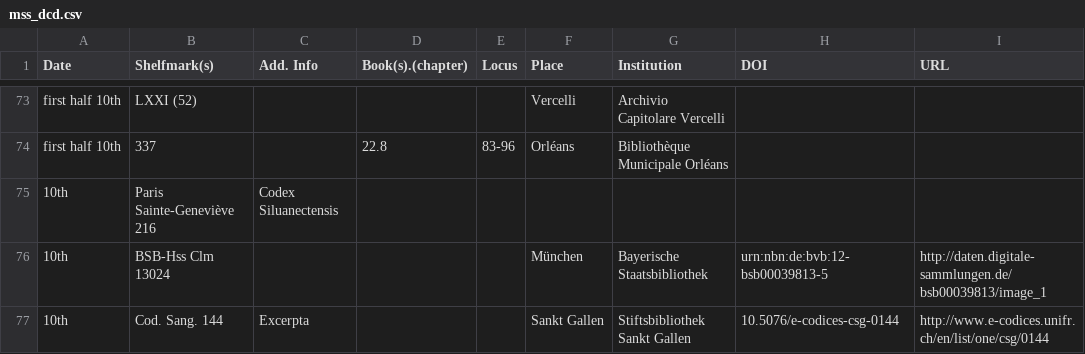
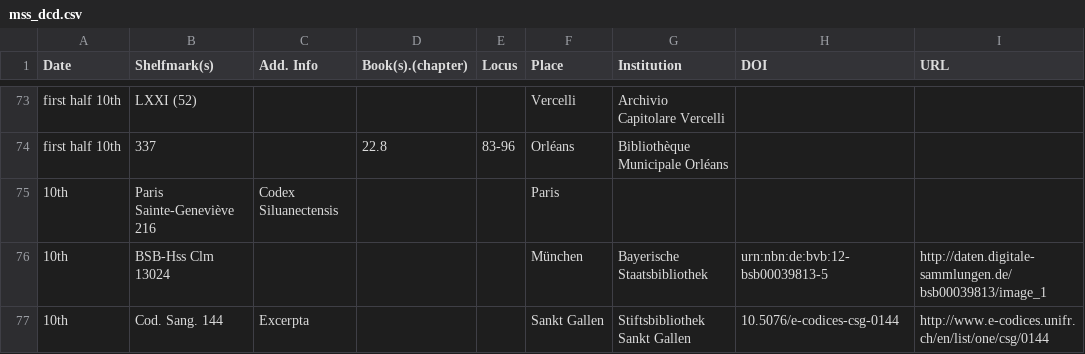
Before and after one commit to gfranzini/MS_XXVIII-26, a CSV file: mss_dcd.csv, drawn as a sheet; only a part is shown, gaps mark what is left out; the diff covers the shown part only; the diff names each change by its address in the sheet, - before the commit and + after, or states it on an @@ line.

Commit message:
Updates

```diff
--- a/mss_dcd.csv
+++ b/mss_dcd.csv
-F75 (Place): (empty)
+F75 (Place): Paris
```
Also changed, not shown: 1 added row, 1 removed row and 5 edited cells elsewhere in this file.
